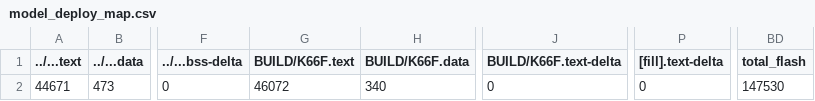
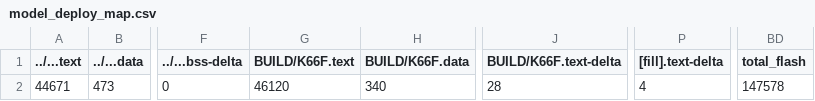
Before and after one commit to ray88728/midterm_project, a CSV file: src/model_deploy/BUILD/K66F/GCC_ARM-TFLITE/model_deploy_map.csv, drawn as a sheet; only a part is shown, gaps mark what is left out; the diff names each change by its address in the sheet, - before the commit and + after, or states it on an @@ line.

```diff
--- a/src/model_deploy/BUILD/K66F/GCC_ARM-TFLITE/model_deploy_map.csv
+++ b/src/model_deploy/BUILD/K66F/GCC_ARM-TFLITE/model_deploy_map.csv
-G2 (BUILD/K66F.text): 46072
+G2 (BUILD/K66F.text): 46120
-J2 (BUILD/K66F.text-delta): 0
+J2 (BUILD/K66F.text-delta): 28
-P2 ([fill].text-delta): 0
+P2 ([fill].text-delta): 4
-BD2 (total_flash): 147530
+BD2 (total_flash): 147578
```
Also changed, not shown: 19 other files.
